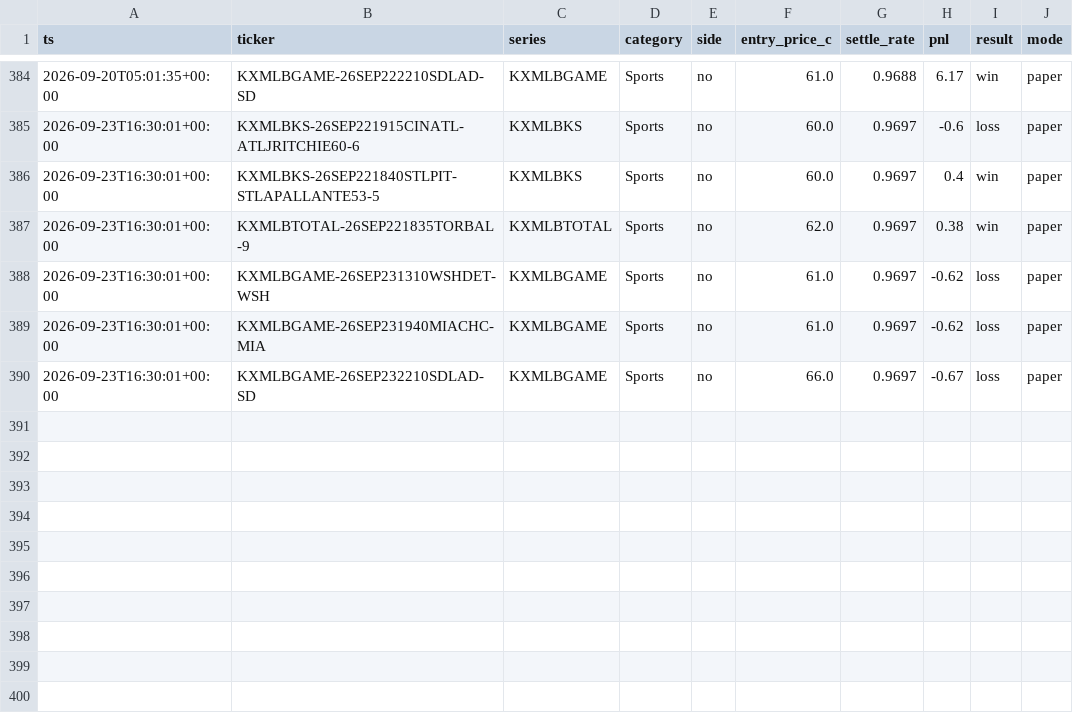
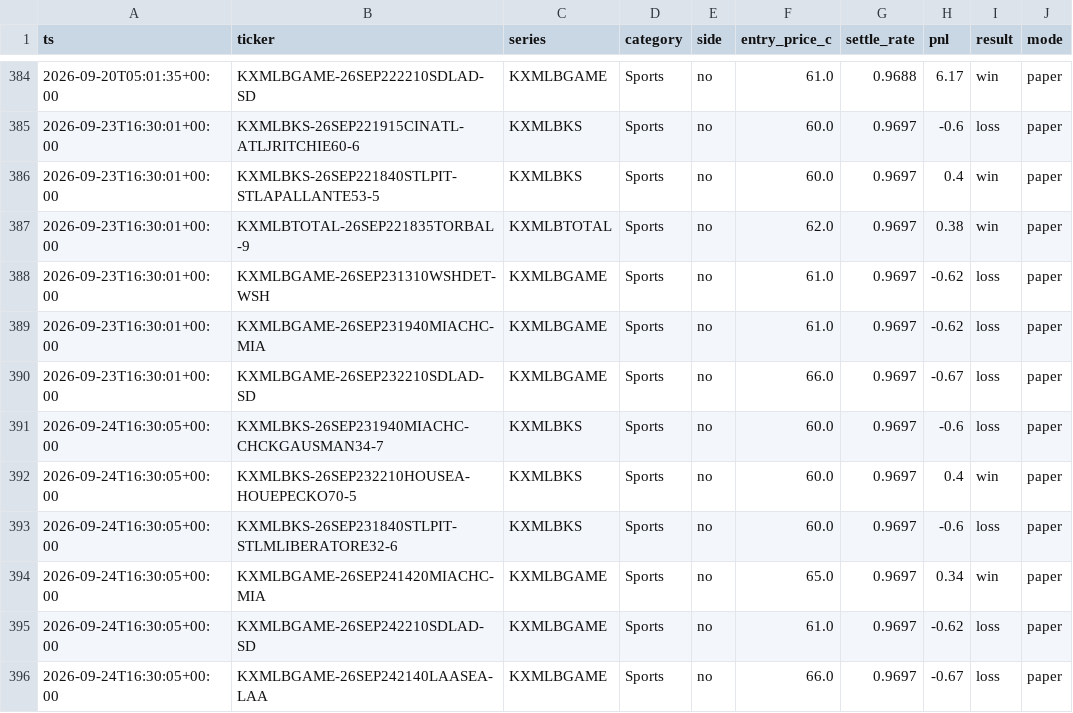
Before and after one commit to cashlabnj/cashlab-prediction-edge, a CSV file: scorecard/dist/trades.csv, drawn as a sheet; only a part is shown, gaps mark what is left out.

```diff
--- a/scorecard/dist/trades.csv
+++ b/scorecard/dist/trades.csv
@@ -390 +390,7 @@ ts,ticker,series,category,side,entry_price_c,settle_rate,pnl,result,mode
 2026-09-23T16:30:01+00:00,KXMLBGAME-26SEP232210SDLAD-SD,KXMLBGAME,Sports,no,66.0,0.9697,-0.67,loss,paper
+2026-09-24T16:30:05+00:00,KXMLBKS-26SEP231940MIACHC-CHCKGAUSMAN34-7,KXMLBKS,Sports,no,60.0,0.9697,-0.6,loss,paper
+2026-09-24T16:30:05+00:00,KXMLBKS-26SEP232210HOUSEA-HOUEPECKO70-5,KXMLBKS,Sports,no,60.0,0.9697,0.4,win,paper
+2026-09-24T16:30:05+00:00,KXMLBKS-26SEP231840STLPIT-STLMLIBERATORE32-6,KXMLBKS,Sports,no,60.0,0.9697,-0.6,loss,paper
+2026-09-24T16:30:05+00:00,KXMLBGAME-26SEP241420MIACHC-MIA,KXMLBGAME,Sports,no,65.0,0.9697,0.34,win,paper
+2026-09-24T16:30:05+00:00,KXMLBGAME-26SEP242210SDLAD-SD,KXMLBGAME,Sports,no,61.0,0.9697,-0.62,loss,paper
+2026-09-24T16:30:05+00:00,KXMLBGAME-26SEP242140LAASEA-LAA,KXMLBGAME,Sports,no,66.0,0.9697,-0.67,loss,paper
```
Also changed, not shown: docs/trades.csv, 7 other files.
